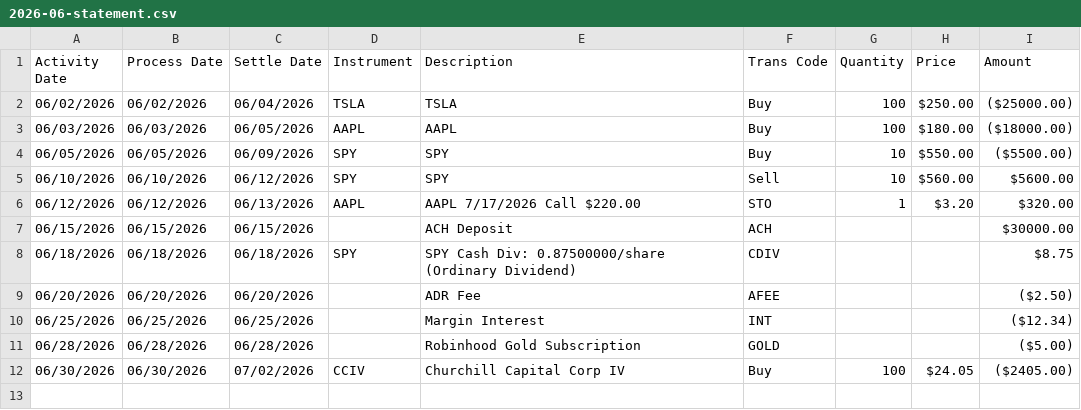
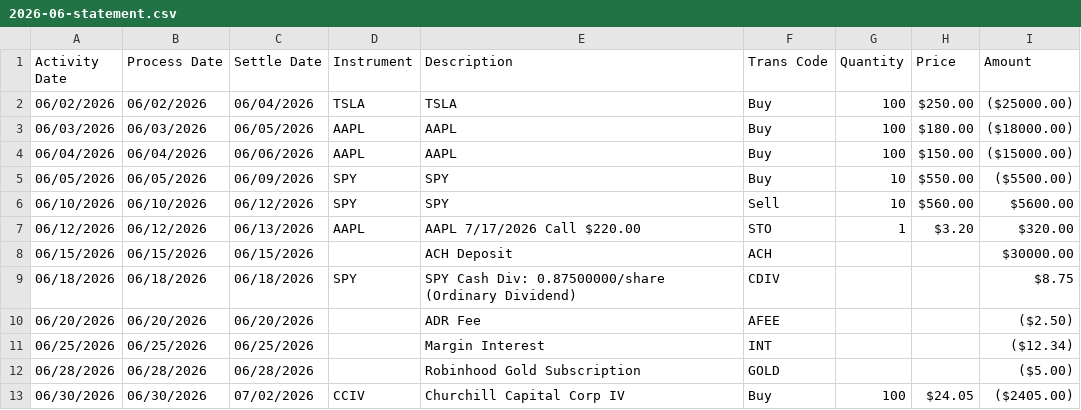
Before and after one commit to thetaskmaster42/rh-dashboard, a CSV file: sample_data/2026-06-statement.csv, drawn as a sheet; the diff names each change by its address in the sheet, - before the commit and + after, or states it on an @@ line.

```diff
--- a/sample_data/2026-06-statement.csv
+++ b/sample_data/2026-06-statement.csv
+row 4: 06/04/2026 | 06/04/2026 | 06/06/2026 | AAPL | AAPL | Buy | 100 | $150.00 | ($15000.00)
```
Also changed, not shown: 4 other files.
